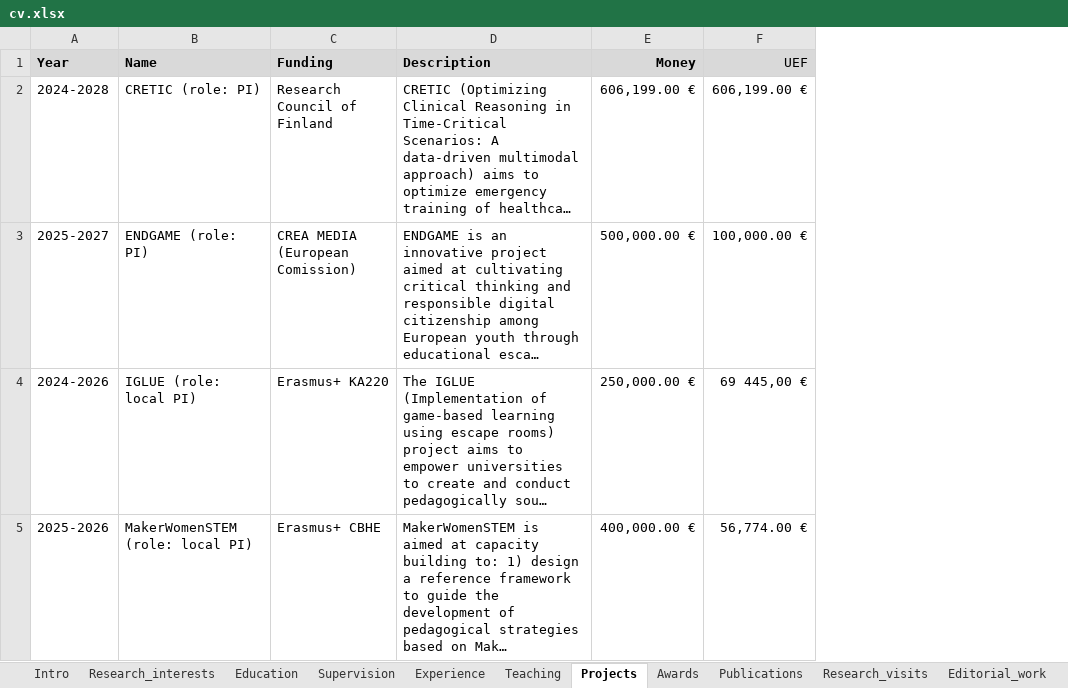
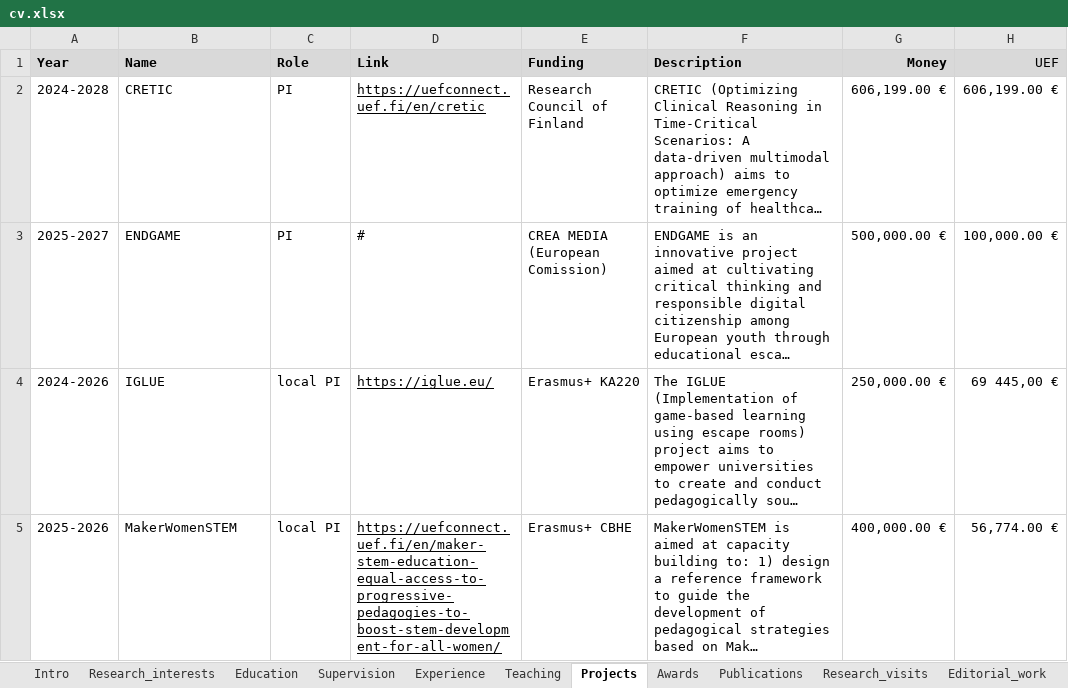
Before and after one commit to sonsoleslp/sonsoleslp.github.io, an Excel workbook: cv.xlsx, sheet Projects, drawn as a sheet; only a part is shown; long unchanged cells end in …; values as stored, in another font and other column widths than the file's, no borders; charts and pictures not drawn; the diff covers the shown part only; the diff names each change by its address in the sheet, - before the commit and + after, or states it on an @@ line.

```diff
--- a/cv.xlsx (sheet Projects)
+++ b/cv.xlsx (sheet Projects)
+column C (Role), rows 2-5: PI | PI | local PI | local PI
+column D (Link), rows 2-5: https://uefconnect.uef.fi/en/cretic | # | https://iglue.eu/ | https://uefconnect.uef.fi/en/maker-stem-education-equal-access-to-progressive-pedagogies-to-boost-stem-development-for-all-women/
-B2 (Name): CRETIC (role: PI)
+B2 (Name): CRETIC
-B3 (Name): ENDGAME (role: PI)
+B3 (Name): ENDGAME
-B4 (Name): IGLUE (role: local PI)
+B4 (Name): IGLUE
-B5 (Name): MakerWomenSTEM (role: local PI)
+B5 (Name): MakerWomenSTEM
```
Also changed, not shown: 3 edited cells elsewhere in this sheet, sheet Publications, 4 other files.
